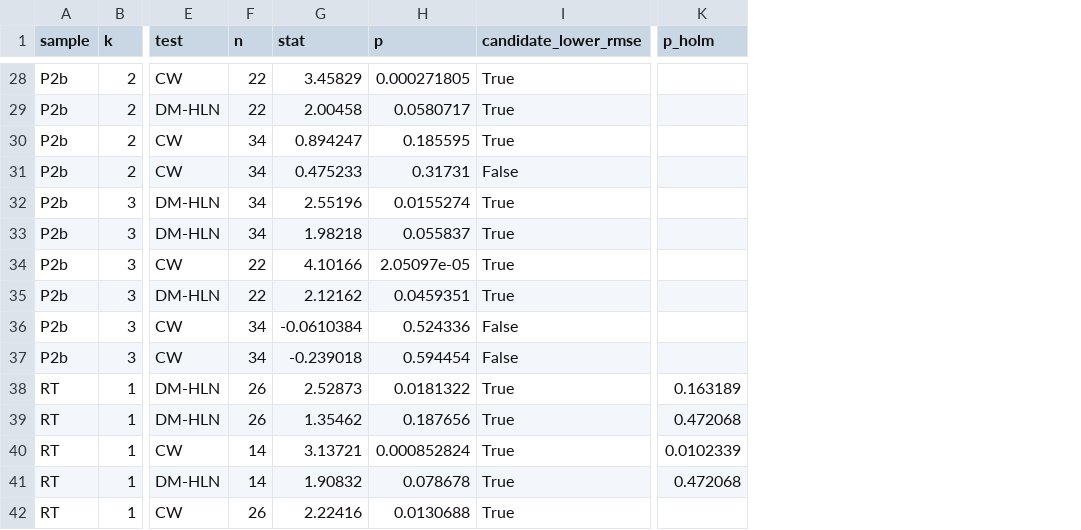
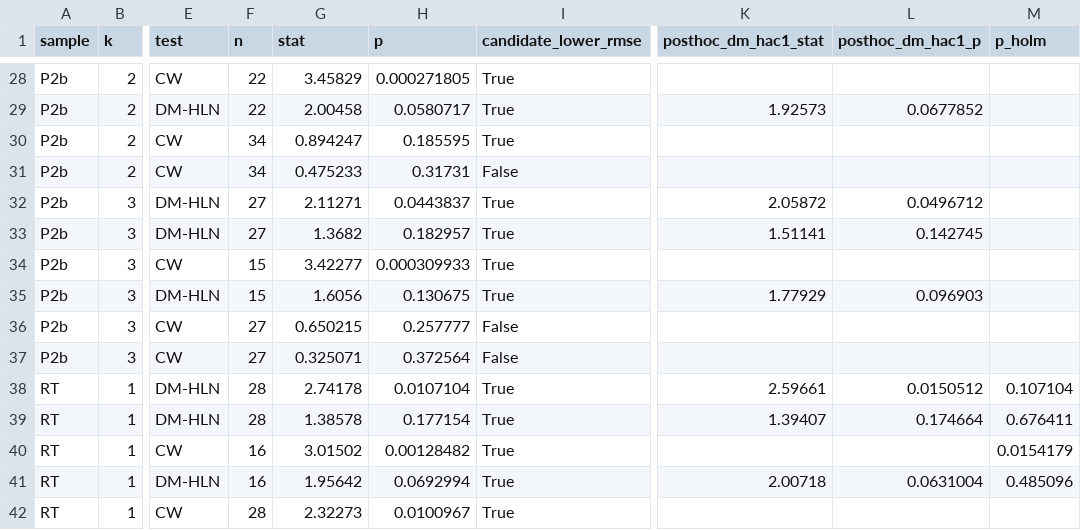
Before and after one commit to eleonorabjornberg/household-debt-risk, a CSV file: research/c1_nowcast/tests_dev.csv, drawn as a sheet; only a part is shown, gaps mark what is left out; addresses are those after the commit; the diff covers the shown part only; the diff names each change by its address in the sheet, - before the commit and + after, or states it on an @@ line.

```diff
--- a/research/c1_nowcast/tests_dev.csv
+++ b/research/c1_nowcast/tests_dev.csv
+column K (posthoc_dm_hac1_stat), rows 29-41: 1.92573 |  |  | 2.05872 | 1.51141 |  | 1.77929 |  |  | 2.59661 | 1.39407 |  | 2.00718
+column L (posthoc_dm_hac1_p), rows 29-41: 0.0677852 |  |  | 0.0496712 | 0.142745 |  | 0.096903 |  |  | 0.0150512 | 0.174664 |  | 0.0631004
-F32:F33 (n): 34
+F32:F33 (n): 27
-G32 (stat): 2.55196
+G32 (stat): 2.11271
-H32 (p): 0.0155274
+H32 (p): 0.0443837
-G33 (stat): 1.98218
+G33 (stat): 1.3682
-H33 (p): 0.055837
+H33 (p): 0.182957
-F34:F35 (n): 22
+F34:F35 (n): 15
-G34 (stat): 4.10166
+G34 (stat): 3.42277
-H34 (p): 2.05097e-05
+H34 (p): 0.000309933
-G35 (stat): 2.12162
+G35 (stat): 1.6056
-H35 (p): 0.0459351
+H35 (p): 0.130675
-F36:F37 (n): 34
+F36:F37 (n): 27
-G36 (stat): -0.0610384
+G36 (stat): 0.650215
-H36 (p): 0.524336
+H36 (p): 0.257777
-G37 (stat): -0.239018
+G37 (stat): 0.325071
-H37 (p): 0.594454
+H37 (p): 0.372564
-F38:F39 (n): 26
+F38:F39 (n): 28
-G38 (stat): 2.52873
+G38 (stat): 2.74178
-H38 (p): 0.0181322
+H38 (p): 0.0107104
-M38 (p_holm): 0.163189
+M38 (p_holm): 0.107104
-G39 (stat): 1.35462
+G39 (stat): 1.38578
-H39 (p): 0.187656
+H39 (p): 0.177154
-M39 (p_holm): 0.472068
+M39 (p_holm): 0.676411
-F40:F41 (n): 14
+F40:F41 (n): 16
-G40 (stat): 3.13721
+G40 (stat): 3.01502
-H40 (p): 0.000852824
+H40 (p): 0.00128482
-M40 (p_holm): 0.0102339
+M40 (p_holm): 0.0154179
-G41 (stat): 1.90832
+G41 (stat): 1.95642
-H41 (p): 0.078678
+H41 (p): 0.0692994
-M41 (p_holm): 0.472068
+M41 (p_holm): 0.485096
-F42 (n): 26
+F42 (n): 28
-G42 (stat): 2.22416
+G42 (stat): 2.32273
-H42 (p): 0.0130688
+H42 (p): 0.0100967
```
Also changed, not shown: 102 edited cells elsewhere in this file, research/c1_nowcast/first_release.csv, research/c1_nowcast/nowcasts_dev.csv, 12 other files.
